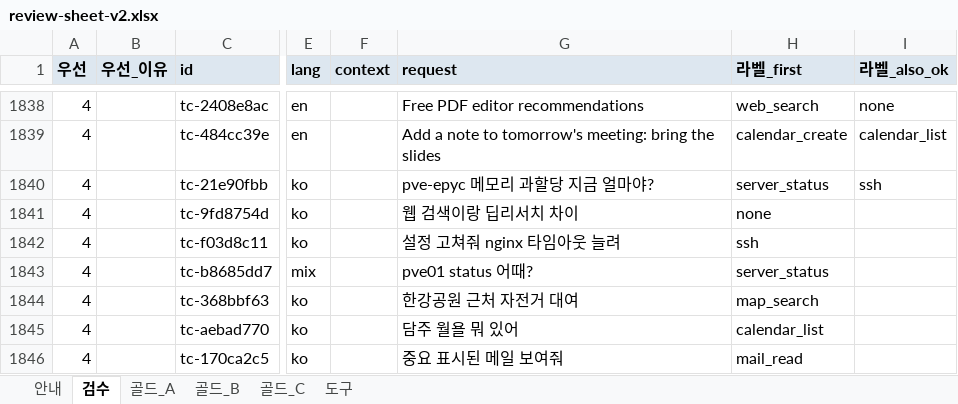
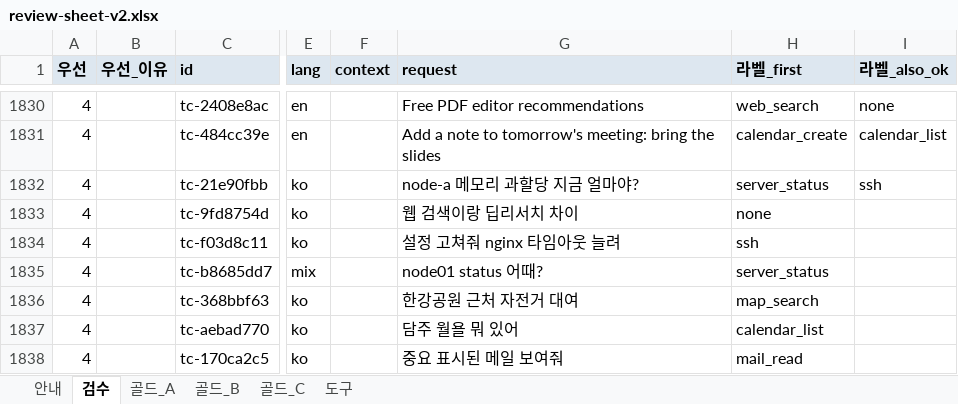
Before and after one commit to 27lab-org/AI-X-Deeplearning, an Excel workbook: dataset/review-sheet-v2.xlsx, sheet 검수, drawn as a sheet; only a part is shown, gaps mark what is left out; values as stored, in another font and other column widths than the file's, no borders; addresses are those after the commit; the diff covers the shown part only; the diff names each change by its address in the sheet, - before the commit and + after, or states it on an @@ line.

```diff
--- a/dataset/review-sheet-v2.xlsx (sheet 검수)
+++ b/dataset/review-sheet-v2.xlsx (sheet 검수)
-G1832 (request): pve-epyc 메모리 과할당 지금 얼마야?
+G1832 (request): node-a 메모리 과할당 지금 얼마야?
-G1835 (request): pve01 status 어때?
+G1835 (request): node01 status 어때?
```
Also changed, not shown: 13 removed rows and 296 edited cells elsewhere in this sheet, sheet 골드_A, sheet 골드_B, sheet 골드_C, sheet 도구, 28 other files.
